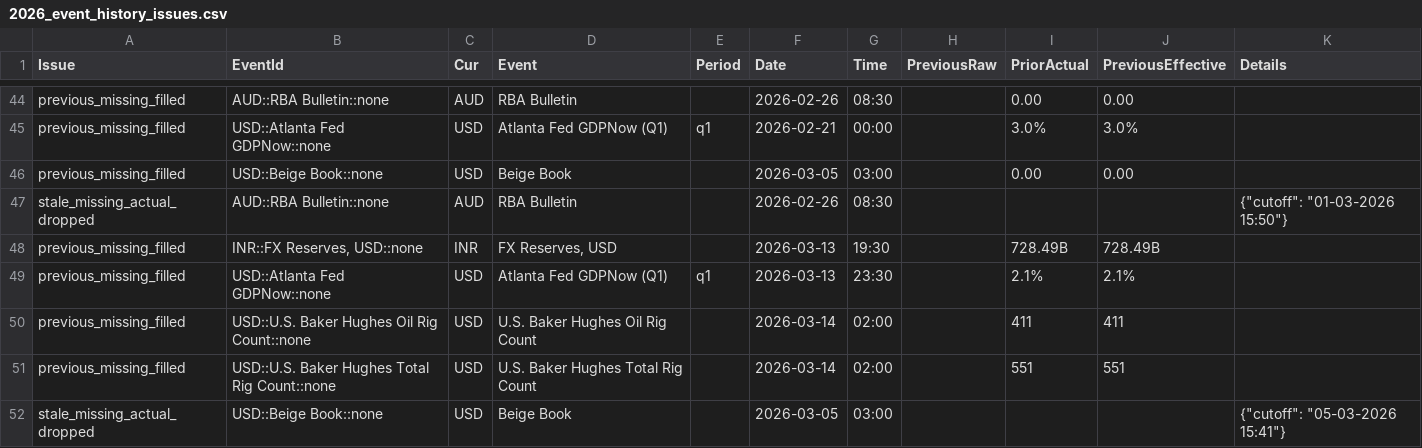
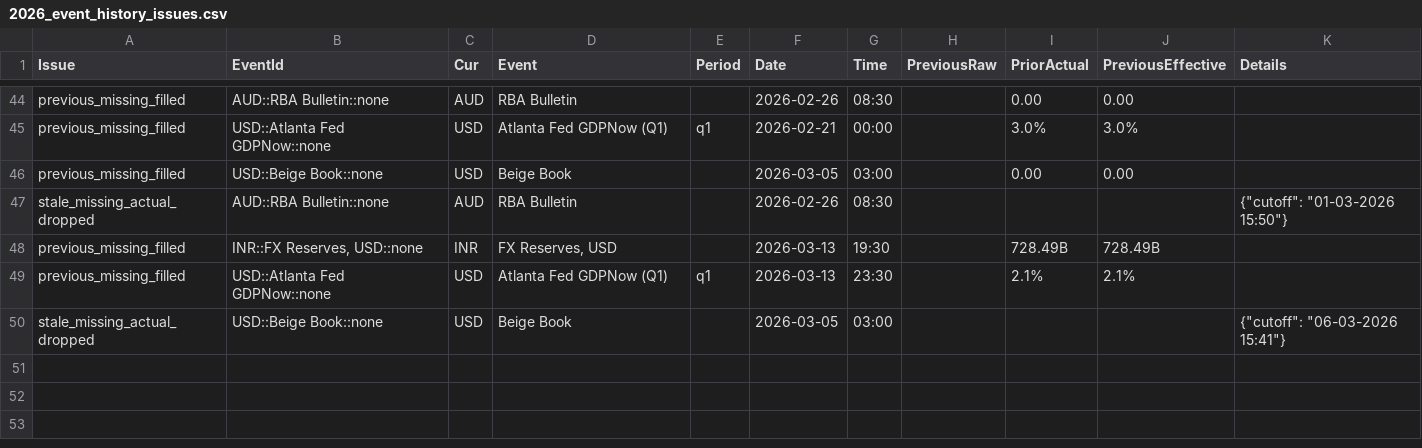
Before and after one commit to yiyousiow000814/XAUUSD-Calendar-Agent, a CSV file: data/event_history_index/2026_event_history_issues.csv, drawn as a sheet; only a part is shown, gaps mark what is left out.

```diff
--- a/data/event_history_index/2026_event_history_issues.csv
+++ b/data/event_history_index/2026_event_history_issues.csv
@@ -49,4 +49,2 @@ previous_missing_filled,"INR::FX Reserves, USD::none",INR,"FX Reserves, USD",,20
 previous_missing_filled,USD::Atlanta Fed GDPNow::none,USD,Atlanta Fed GDPNow  (Q1),q1,2026-03-13,23:30,,2.1%,2.1%,
-previous_missing_filled,USD::U.S. Baker Hughes Oil Rig Count::none,USD,U.S. Baker Hughes Oil Rig Count,,2026-03-14,02:00,,411,411,
-previous_missing_filled,USD::U.S. Baker Hughes Total Rig Count::none,USD,U.S. Baker Hughes Total Rig Count,,2026-03-14,02:00,,551,551,
-stale_missing_actual_dropped,USD::Beige Book::none,USD,Beige Book,,2026-03-05,03:00,,,,"{""cutoff"": ""05-03-2026 15:41""}"
+stale_missing_actual_dropped,USD::Beige Book::none,USD,Beige Book,,2026-03-05,03:00,,,,"{""cutoff"": ""06-03-2026 15:41""}"
```
Also changed, not shown: data/event_history_index/2026_event_history_index.csv, data/event_history_index/2026_event_history_issues_solved.csv, 7 other files.
